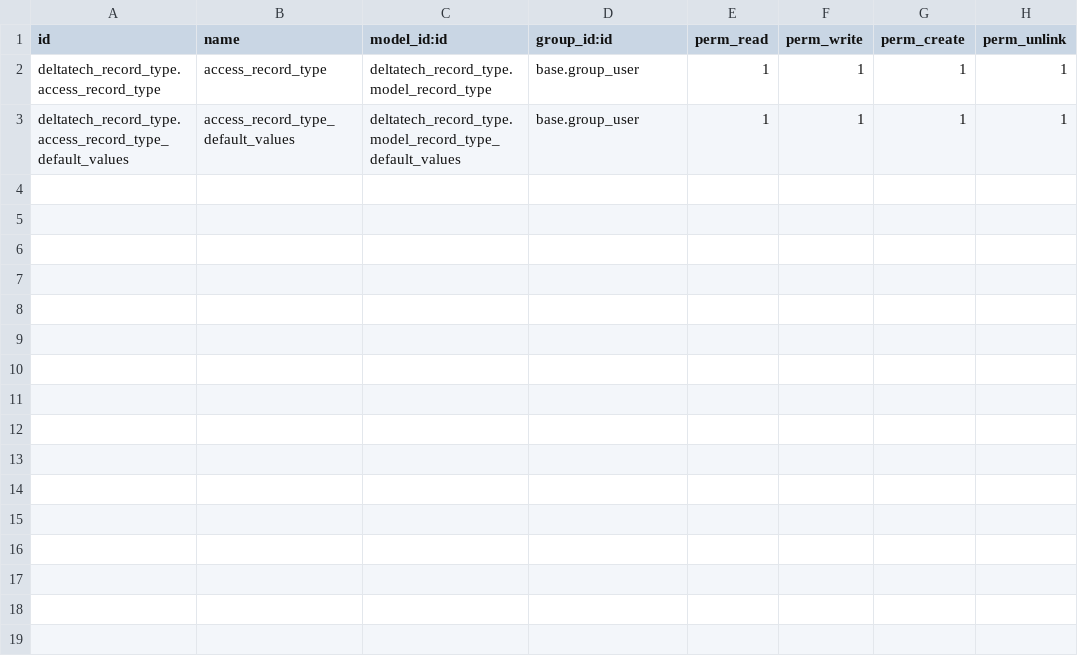
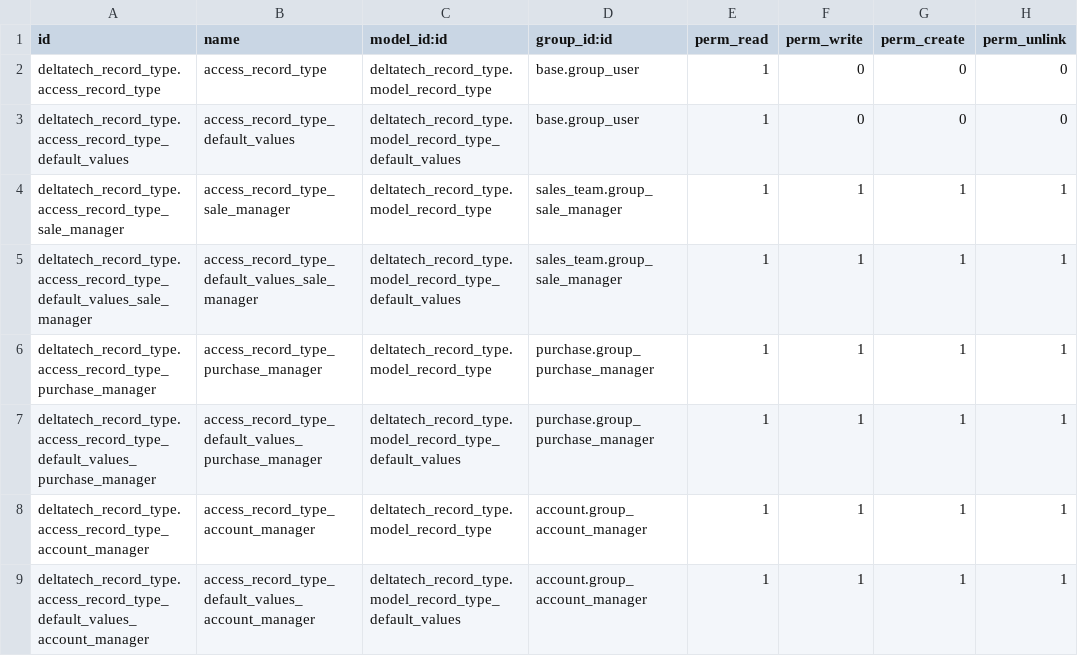
Before and after one commit to dhongu/deltatech, a CSV file: deltatech_record_type/security/ir.model.access.csv, drawn as a sheet.

```diff
--- a/deltatech_record_type/security/ir.model.access.csv
+++ b/deltatech_record_type/security/ir.model.access.csv
@@ -1,3 +1,9 @@
 id,name,model_id:id,group_id:id,perm_read,perm_write,perm_create,perm_unlink
-deltatech_record_type.access_record_type,access_record_type,deltatech_record_type.model_record_type,base.group_user,1,1,1,1
-deltatech_record_type.access_record_type_default_values,access_record_type_default_values,deltatech_record_type.model_record_type_default_values,base.group_user,1,1,1,1
+deltatech_record_type.access_record_type,access_record_type,deltatech_record_type.model_record_type,base.group_user,1,0,0,0
+deltatech_record_type.access_record_type_default_values,access_record_type_default_values,deltatech_record_type.model_record_type_default_values,base.group_user,1,0,0,0
+deltatech_record_type.access_record_type_sale_manager,access_record_type_sale_manager,deltatech_record_type.model_record_type,sales_team.group_sale_manager,1,1,1,1
+deltatech_record_type.access_record_type_default_values_sale_manager,access_record_type_default_values_sale_manager,deltatech_record_type.model_record_type_default_values,sales_team.group_sale_manager,1,1,1,1
+deltatech_record_type.access_record_type_purchase_manager,access_record_type_purchase_manager,deltatech_record_type.model_record_type,purchase.group_purchase_manager,1,1,1,1
+deltatech_record_type.access_record_type_default_values_purchase_manager,access_record_type_default_values_purchase_manager,deltatech_record_type.model_record_type_default_values,purchase.group_purchase_manager,1,1,1,1
+deltatech_record_type.access_record_type_account_manager,access_record_type_account_manager,deltatech_record_type.model_record_type,account.group_account_manager,1,1,1,1
+deltatech_record_type.access_record_type_default_values_account_manager,access_record_type_default_values_account_manager,deltatech_record_type.model_record_type_default_values,account.group_account_manager,1,1,1,1
```
Also changed, not shown: 5 other files.
